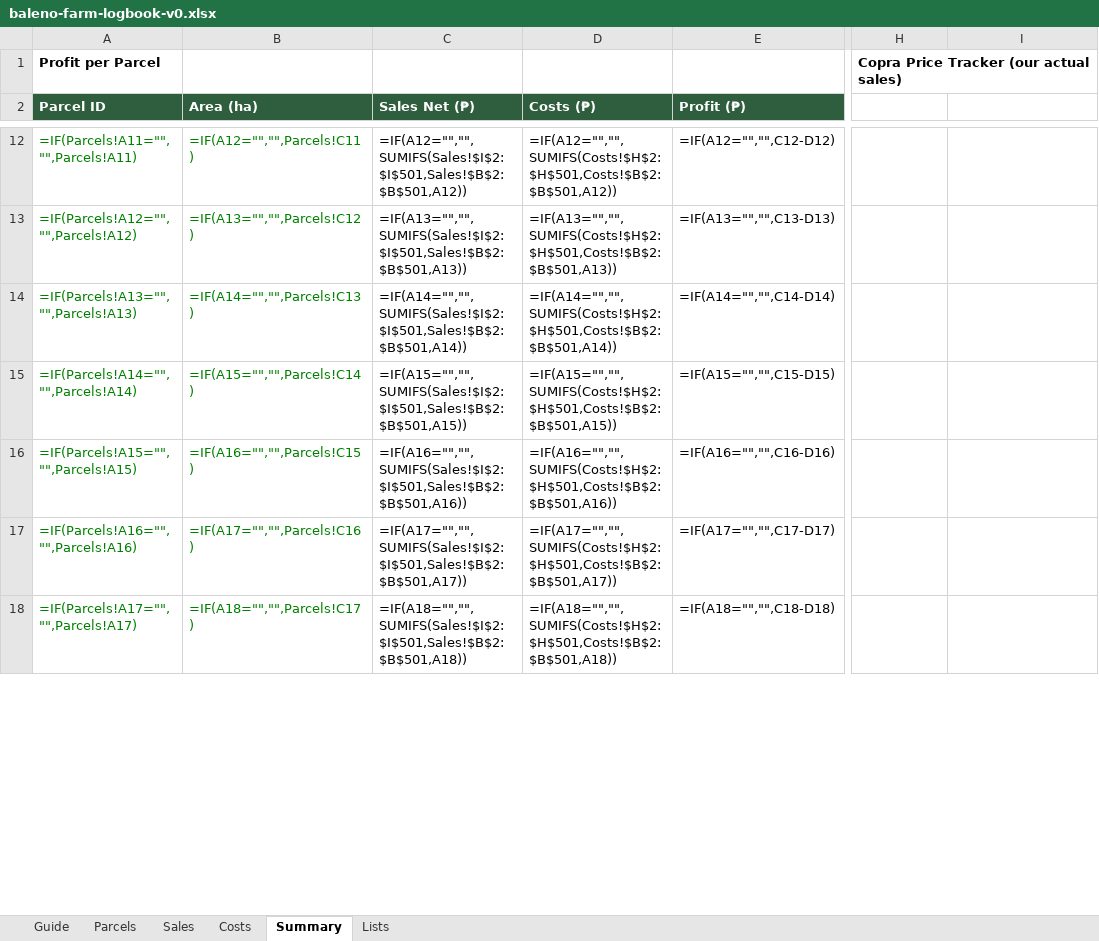
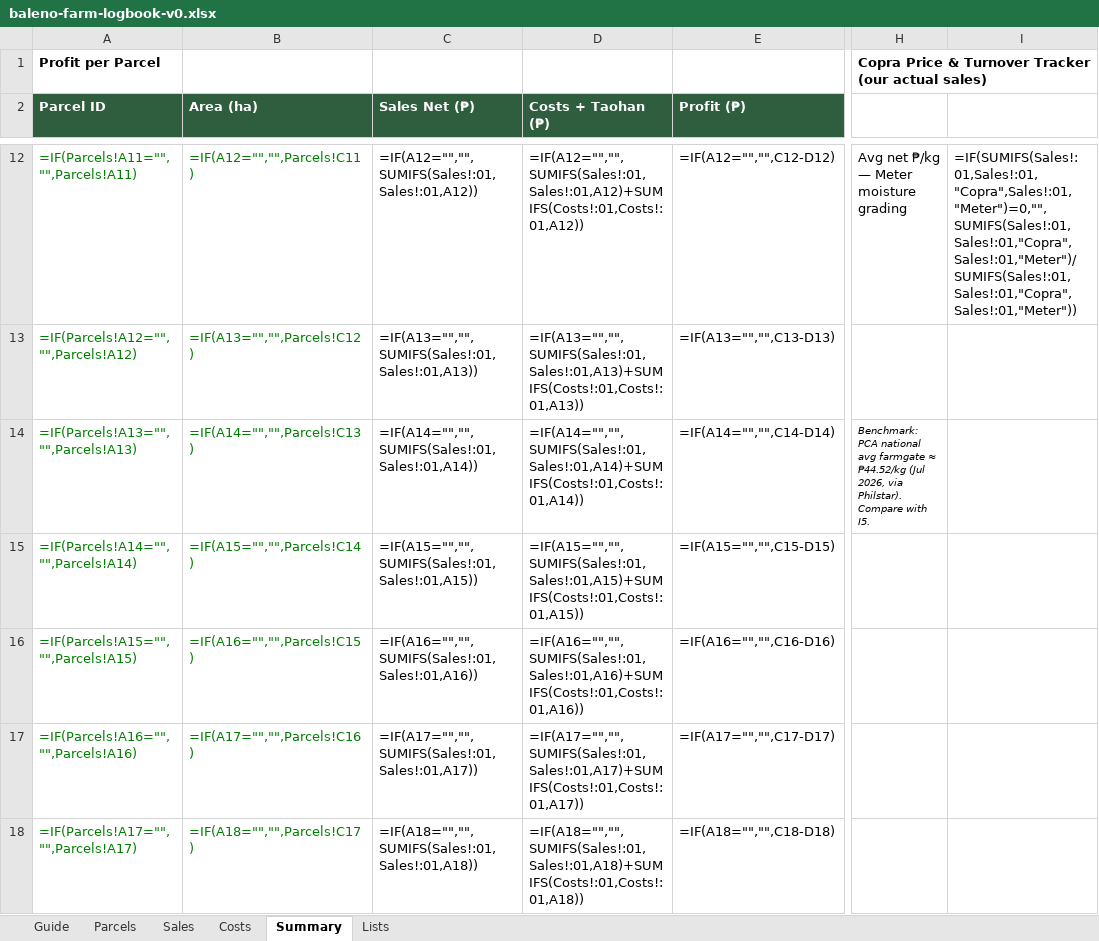
Before and after one commit to zendrix-hub/daloyaqua, an Excel workbook: tools/baleno-farm-logbook-v0.xlsx, sheet Summary, drawn as a sheet; only a part is shown, gaps mark what is left out; values as stored, in another font and other column widths than the file's, no borders; formulas without a stored value are shown as written; the diff covers the shown part only; the diff names each change by its address in the sheet, - before the commit and + after, or states it on an @@ line.

Commit message:
feat: research round 5, v0.1 logbook with Mother's turnover calculator, and spec 003 quality fields

```diff
--- a/tools/baleno-farm-logbook-v0.xlsx (sheet Summary)
+++ b/tools/baleno-farm-logbook-v0.xlsx (sheet Summary)
-H1: Copra Price Tracker (our actual sales)
+H1: Copra Price & Turnover Tracker (our actual sales)
-D2: Costs (₱)
+D2: Costs + Taohan (₱)
-C12 (Sales Net (₱)): =IF(A12="","",SUMIFS(Sales!$I$2:$I$501,Sales!$B$2:$B$501,A12))
+C12 (Sales Net (₱)): =IF(A12="","",SUMIFS(Sales!:01,Sales!:01,A12))
-D12 (Costs + Taohan (₱)): =IF(A12="","",SUMIFS(Costs!$H$2:$H$501,Costs!$B$2:$B$501,A12))
+D12 (Costs + Taohan (₱)): =IF(A12="","",SUMIFS(Sales!:01,Sales!:01,A12)+SUMIFS(Costs!:01,Costs!:01,A12))
-H12: (empty)
+H12: Avg net ₱/kg — Meter moisture grading
-I12: (empty)
+I12: =IF(SUMIFS(Sales!:01,Sales!:01,"Copra",Sales!:01,"Meter")=0,"",SUMIFS(Sales!:01,Sales!:01,"Copra",Sales!:01,"Meter")/SUMIFS(Sales!:01,Sales!:01,"Copra",Sales!:01,"Meter"))
-C13 (Sales Net (₱)): =IF(A13="","",SUMIFS(Sales!$I$2:$I$501,Sales!$B$2:$B$501,A13))
+C13 (Sales Net (₱)): =IF(A13="","",SUMIFS(Sales!:01,Sales!:01,A13))
-D13 (Costs + Taohan (₱)): =IF(A13="","",SUMIFS(Costs!$H$2:$H$501,Costs!$B$2:$B$501,A13))
+D13 (Costs + Taohan (₱)): =IF(A13="","",SUMIFS(Sales!:01,Sales!:01,A13)+SUMIFS(Costs!:01,Costs!:01,A13))
-C14 (Sales Net (₱)): =IF(A14="","",SUMIFS(Sales!$I$2:$I$501,Sales!$B$2:$B$501,A14))
+C14 (Sales Net (₱)): =IF(A14="","",SUMIFS(Sales!:01,Sales!:01,A14))
-D14 (Costs + Taohan (₱)): =IF(A14="","",SUMIFS(Costs!$H$2:$H$501,Costs!$B$2:$B$501,A14))
+D14 (Costs + Taohan (₱)): =IF(A14="","",SUMIFS(Sales!:01,Sales!:01,A14)+SUMIFS(Costs!:01,Costs!:01,A14))
-H14: (empty)
+H14: Benchmark: PCA national avg farmgate ≈ ₱44.52/kg (Jul 2026, via Philstar). Compare with I5.
-C15 (Sales Net (₱)): =IF(A15="","",SUMIFS(Sales!$I$2:$I$501,Sales!$B$2:$B$501,A15))
+C15 (Sales Net (₱)): =IF(A15="","",SUMIFS(Sales!:01,Sales!:01,A15))
-D15 (Costs + Taohan (₱)): =IF(A15="","",SUMIFS(Costs!$H$2:$H$501,Costs!$B$2:$B$501,A15))
+D15 (Costs + Taohan (₱)): =IF(A15="","",SUMIFS(Sales!:01,Sales!:01,A15)+SUMIFS(Costs!:01,Costs!:01,A15))
-C16 (Sales Net (₱)): =IF(A16="","",SUMIFS(Sales!$I$2:$I$501,Sales!$B$2:$B$501,A16))
+C16 (Sales Net (₱)): =IF(A16="","",SUMIFS(Sales!:01,Sales!:01,A16))
-D16 (Costs + Taohan (₱)): =IF(A16="","",SUMIFS(Costs!$H$2:$H$501,Costs!$B$2:$B$501,A16))
+D16 (Costs + Taohan (₱)): =IF(A16="","",SUMIFS(Sales!:01,Sales!:01,A16)+SUMIFS(Costs!:01,Costs!:01,A16))
-C17 (Sales Net (₱)): =IF(A17="","",SUMIFS(Sales!$I$2:$I$501,Sales!$B$2:$B$501,A17))
+C17 (Sales Net (₱)): =IF(A17="","",SUMIFS(Sales!:01,Sales!:01,A17))
-D17 (Costs + Taohan (₱)): =IF(A17="","",SUMIFS(Costs!$H$2:$H$501,Costs!$B$2:$B$501,A17))
+D17 (Costs + Taohan (₱)): =IF(A17="","",SUMIFS(Sales!:01,Sales!:01,A17)+SUMIFS(Costs!:01,Costs!:01,A17))
-C18 (Sales Net (₱)): =IF(A18="","",SUMIFS(Sales!$I$2:$I$501,Sales!$B$2:$B$501,A18))
+C18 (Sales Net (₱)): =IF(A18="","",SUMIFS(Sales!:01,Sales!:01,A18))
-D18 (Costs + Taohan (₱)): =IF(A18="","",SUMIFS(Costs!$H$2:$H$501,Costs!$B$2:$B$501,A18))
+D18 (Costs + Taohan (₱)): =IF(A18="","",SUMIFS(Sales!:01,Sales!:01,A18)+SUMIFS(Costs!:01,Costs!:01,A18))
```
Also changed, not shown: 59 edited cells and cell formats elsewhere in this sheet, sheet Sales, sheet Guide, sheet Costs, sheet Lists, 9 other files.
